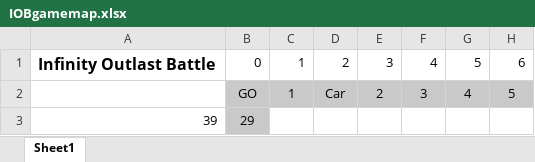
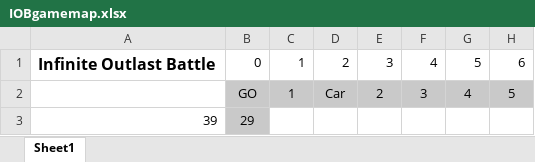
Before and after one commit to xuzhe0205/IOB_markovchain, an Excel workbook: IOBgamemap.xlsx, sheet Sheet1, drawn as a sheet; only a part is shown; values as stored, in another font and other column widths than the file's, no borders; the diff names each change by its address in the sheet, - before the commit and + after, or states it on an @@ line.

```diff
--- a/IOBgamemap.xlsx (sheet Sheet1)
+++ b/IOBgamemap.xlsx (sheet Sheet1)
-A1: Infinity Outlast Battle
+A1: Infinite Outlast Battle
```
Also changed, not shown: 7 other files.
